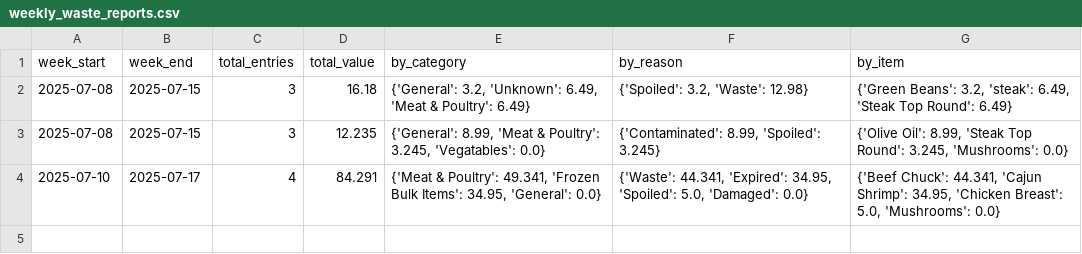
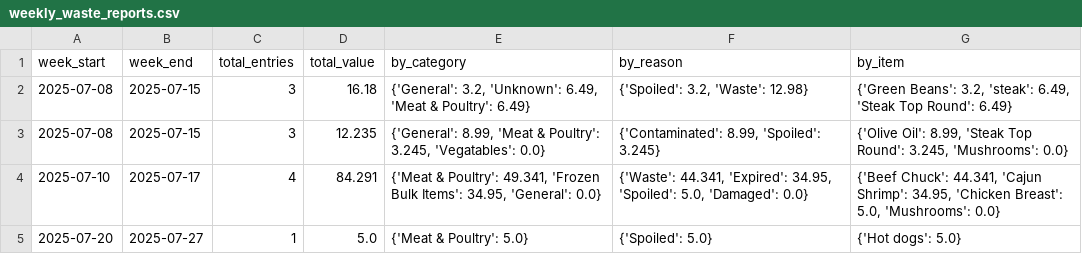
Before and after one commit to davidgev86/HealthPackTracker, a CSV file: weekly_waste_reports.csv, drawn as a sheet; the diff names each change by its address in the sheet, - before the commit and + after, or states it on an @@ line.

```diff
--- a/weekly_waste_reports.csv
+++ b/weekly_waste_reports.csv
+row 5: 2025-07-20 | 2025-07-27 | 1 | 5.0 | {'Meat & Poultry': 5.0} | {'Spoiled': 5.0} | {'Hot dogs': 5.0}
```
Also changed, not shown: inventory.csv, weekly_inventory_reports.csv, 4 other files.
